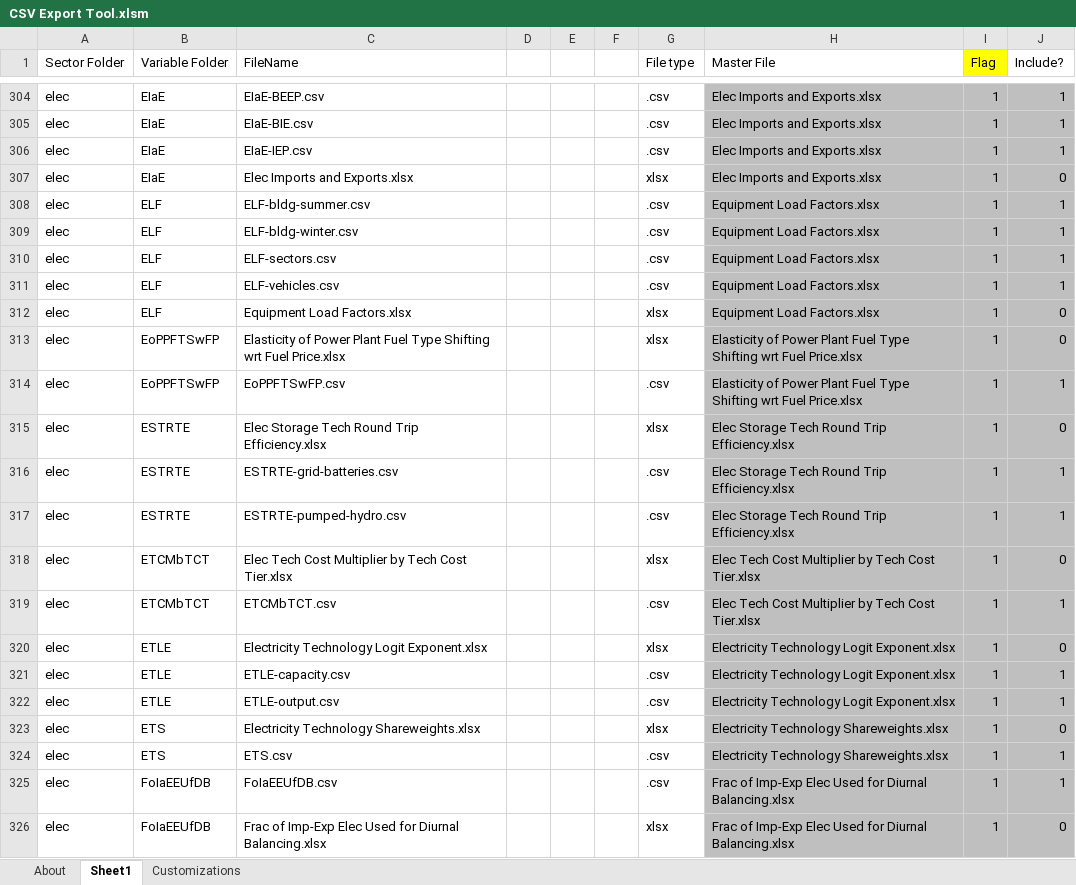
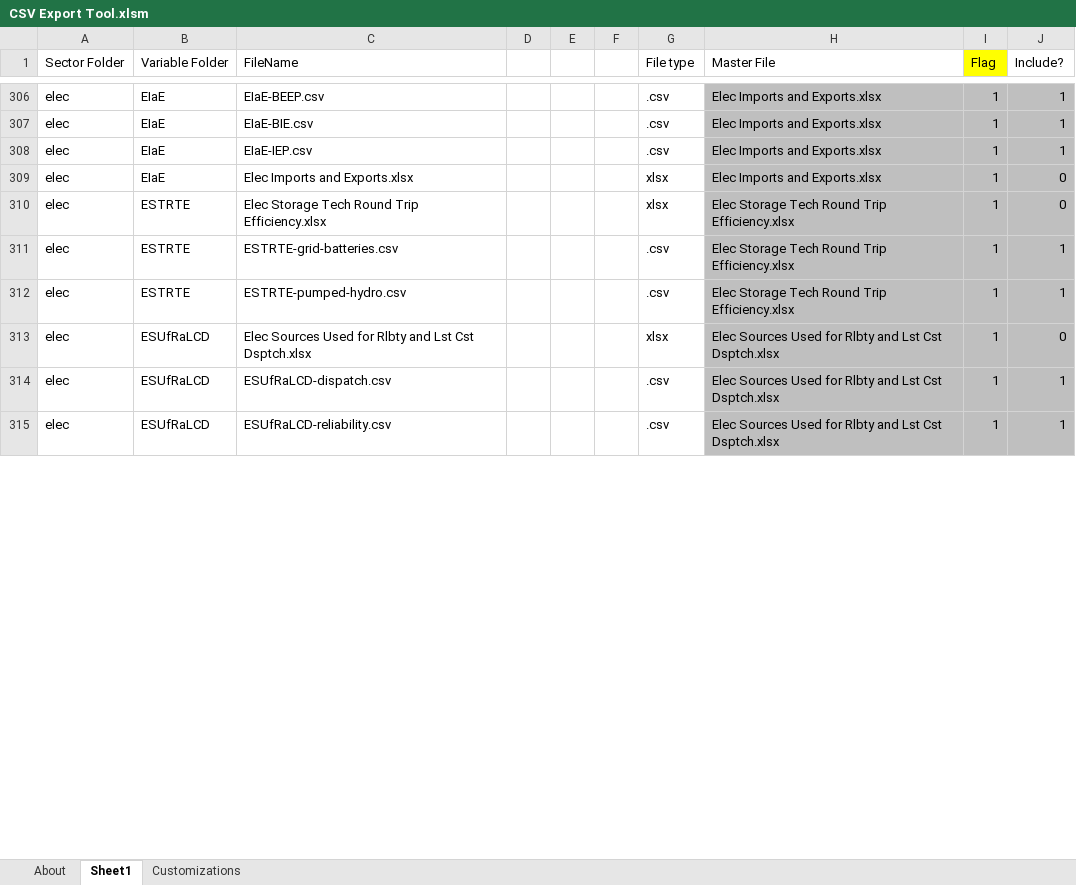
Before and after one commit to EnergyInnovation/eps-us, an Excel workbook: InputData/CSV Export Tool.xlsm, sheet Sheet1, drawn as a sheet; only a part is shown, gaps mark what is left out; values as stored, in another font and other column widths than the file's, no borders; removed rows and columns are numbered as before the commit, all else as after; the diff covers the shown part only; the diff names each change by its address in the sheet, - before the commit and + after, or states it on an @@ line.

Commit message:
Rerun file list for csv export tool

```diff
--- a/InputData/CSV Export Tool.xlsm (sheet Sheet1)
+++ b/InputData/CSV Export Tool.xlsm (sheet Sheet1)
-row 308: elec | ELF | ELF-bldg-summer.csv |  |  |  | .csv | Equipment Load Factors.xlsx | 1 | 1
-row 309: elec | ELF | ELF-bldg-winter.csv |  |  |  | .csv | Equipment Load Factors.xlsx | 1 | 1
-row 310: elec | ELF | ELF-sectors.csv |  |  |  | .csv | Equipment Load Factors.xlsx | 1 | 1
-row 311: elec | ELF | ELF-vehicles.csv |  |  |  | .csv | Equipment Load Factors.xlsx | 1 | 1
-row 312: elec | ELF | Equipment Load Factors.xlsx |  |  |  | xlsx | Equipment Load Factors.xlsx | 1 | 0
-row 313: elec | EoPPFTSwFP | Elasticity of Power Plant Fuel Type Shifting wrt Fuel Price.xlsx |  |  |  | xlsx | Elasticity of Power Plant Fuel Type Shifting wrt Fuel Price.xlsx | 1 | 0
-row 314: elec | EoPPFTSwFP | EoPPFTSwFP.csv |  |  |  | .csv | Elasticity of Power Plant Fuel Type Shifting wrt Fuel Price.xlsx | 1 | 1
-B313 (Variable Folder): ETCMbTCT
+B313 (Variable Folder): ESUfRaLCD
-C313 (FileName): Elec Tech Cost Multiplier by Tech Cost Tier.xlsx
+C313 (FileName): Elec Sources Used for Rlbty and Lst Cst Dsptch.xlsx
-H313 (Master File): Elec Tech Cost Multiplier by Tech Cost Tier.xlsx
+H313 (Master File): Elec Sources Used for Rlbty and Lst Cst Dsptch.xlsx
-row 319: elec | ETCMbTCT | ETCMbTCT.csv |  |  |  | .csv | Elec Tech Cost Multiplier by Tech Cost Tier.xlsx | 1 | 1
-row 320: elec | ETLE | Electricity Technology Logit Exponent.xlsx |  |  |  | xlsx | Electricity Technology Logit Exponent.xlsx | 1 | 0
-B314 (Variable Folder): ETLE
+B314 (Variable Folder): ESUfRaLCD
-C314 (FileName): ETLE-capacity.csv
+C314 (FileName): ESUfRaLCD-dispatch.csv
-H314 (Master File): Electricity Technology Logit Exponent.xlsx
+H314 (Master File): Elec Sources Used for Rlbty and Lst Cst Dsptch.xlsx
-row 322: elec | ETLE | ETLE-output.csv |  |  |  | .csv | Electricity Technology Logit Exponent.xlsx | 1 | 1
-row 323: elec | ETS | Electricity Technology Shareweights.xlsx |  |  |  | xlsx | Electricity Technology Shareweights.xlsx | 1 | 0
-row 324: elec | ETS | ETS.csv |  |  |  | .csv | Electricity Technology Shareweights.xlsx | 1 | 1
-B315 (Variable Folder): FoIaEEUfDB
+B315 (Variable Folder): ESUfRaLCD
-C315 (FileName): FoIaEEUfDB.csv
+C315 (FileName): ESUfRaLCD-reliability.csv
-H315 (Master File): Frac of Imp-Exp Elec Used for Diurnal Balancing.xlsx
+H315 (Master File): Elec Sources Used for Rlbty and Lst Cst Dsptch.xlsx
-row 326: elec | FoIaEEUfDB | Frac of Imp-Exp Elec Used for Diurnal Balancing.xlsx |  |  |  | xlsx | Frac of Imp-Exp Elec Used for Diurnal Balancing.xlsx | 1 | 0
```
Also changed, not shown: 86 added rows, 73 removed rows and 70 edited cells elsewhere in this sheet, sheet About, formulas that keep their value.
